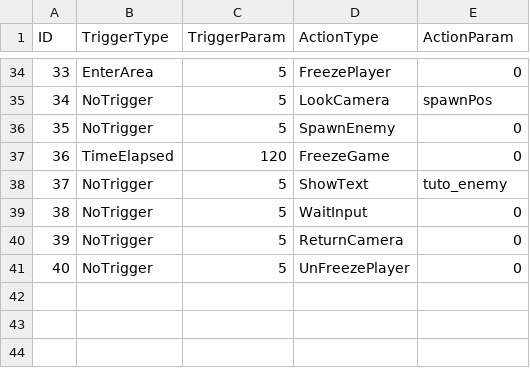
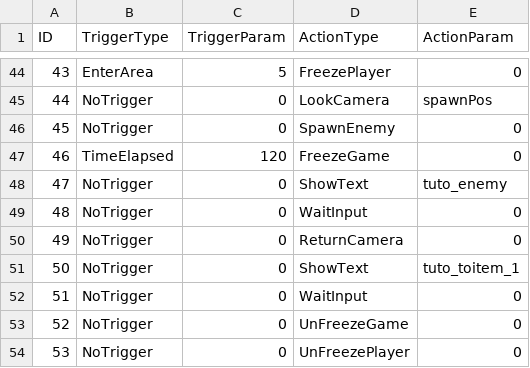
Before and after one commit to KaminagaAyumu/JumpHero, a CSV file: Projects/data/eventData.csv, drawn as a sheet; only a part is shown, gaps mark what is left out; addresses are those after the commit; the diff covers the shown part only; the diff names each change by its address in the sheet, - before the commit and + after, or states it on an @@ line.

```diff
--- a/Projects/data/eventData.csv
+++ b/Projects/data/eventData.csv
@@ column A (ID) renumbered from row 6 down @@
-C45:C46 (TriggerParam): 5
+C45:C46 (TriggerParam): 0
-C48:C50 (TriggerParam): 5
+C48:C50 (TriggerParam): 0
+row 51: 50 | NoTrigger | 0 | ShowText | tuto_toitem_1
+row 52: 51 | NoTrigger | 0 | WaitInput | 0
+row 53: 52 | NoTrigger | 0 | UnFreezeGame | 0
-C54 (TriggerParam): 5
+C54 (TriggerParam): 0
```
Also changed, not shown: 10 added rows and 5 edited cells elsewhere in this file, Projects/data/textData.csv.
